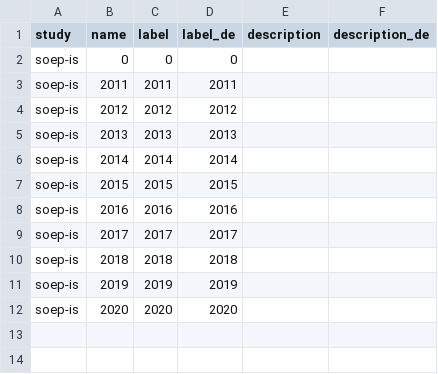
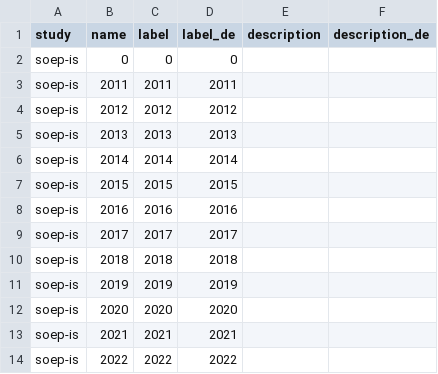
Before and after one commit to paneldata/soep-is, a CSV file: metadata/periods.csv, drawn as a sheet; the diff names each change by its address in the sheet, - before the commit and + after, or states it on an @@ line.

```diff
--- a/metadata/periods.csv
+++ b/metadata/periods.csv
+row 13: soep-is | 2021 | 2021 | 2021
+row 14: soep-is | 2022 | 2022 | 2022
```
Also changed, not shown: metadata/answers.csv, metadata/datasets.csv, 4 other files.
